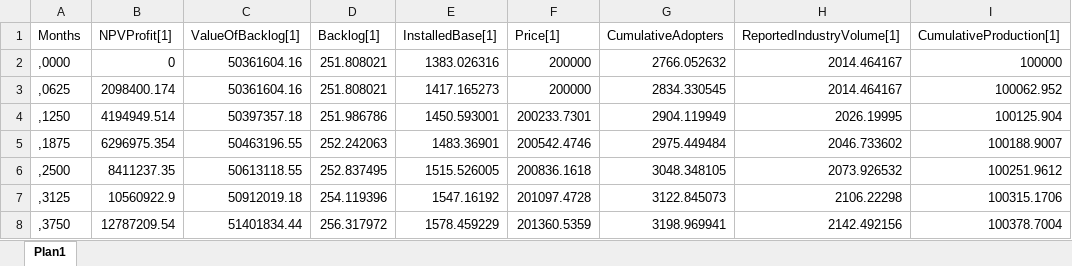
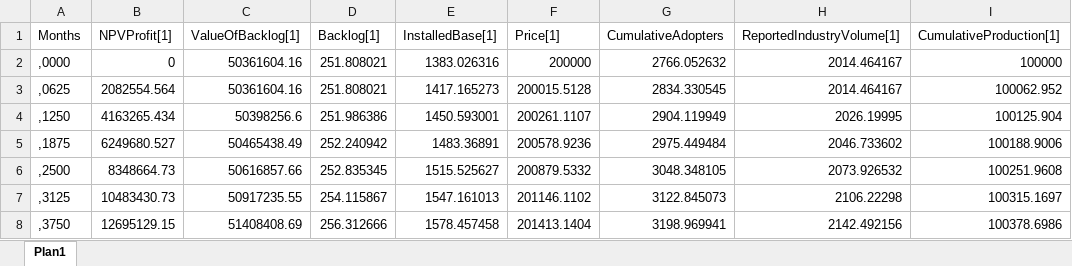
Before and after one commit to pedroliman/ms-rdm-dissertation, an Excel workbook: models/dissertation-model/modelo-ithink/dados_ithink_excel_stocks.xlsx, sheet Plan1, drawn as a sheet; only a part is shown; values as stored, in another font and other column widths than the file's, no borders; the diff covers the shown part only; the diff names each change by its address in the sheet, - before the commit and + after, or states it on an @@ line.

```diff
--- a/models/dissertation-model/modelo-ithink/dados_ithink_excel_stocks.xlsx (sheet Plan1)
+++ b/models/dissertation-model/modelo-ithink/dados_ithink_excel_stocks.xlsx (sheet Plan1)
-B3 (NPVProfit[1]): 2098400.174
+B3 (NPVProfit[1]): 2082554.564
-F3 (Price[1]): 200000
+F3 (Price[1]): 200015.5128
-B4 (NPVProfit[1]): 4194949.514
+B4 (NPVProfit[1]): 4163265.434
-C4 (ValueOfBacklog[1]): 50397357.18
+C4 (ValueOfBacklog[1]): 50398256.6
-D4 (Backlog[1]): 251.986786
+D4 (Backlog[1]): 251.986386
-F4 (Price[1]): 200233.7301
+F4 (Price[1]): 200261.1107
-B5 (NPVProfit[1]): 6296975.354
+B5 (NPVProfit[1]): 6249680.527
-C5 (ValueOfBacklog[1]): 50463196.55
+C5 (ValueOfBacklog[1]): 50465438.49
-D5 (Backlog[1]): 252.242063
+D5 (Backlog[1]): 252.240942
-E5 (InstalledBase[1]): 1483.36901
+E5 (InstalledBase[1]): 1483.36891
-F5 (Price[1]): 200542.4746
+F5 (Price[1]): 200578.9236
-I5 (CumulativeProduction[1]): 100188.9007
+I5 (CumulativeProduction[1]): 100188.9006
-B6 (NPVProfit[1]): 8411237.35
+B6 (NPVProfit[1]): 8348664.73
-C6 (ValueOfBacklog[1]): 50613118.55
+C6 (ValueOfBacklog[1]): 50616857.66
-D6 (Backlog[1]): 252.837495
+D6 (Backlog[1]): 252.835345
-E6 (InstalledBase[1]): 1515.526005
+E6 (InstalledBase[1]): 1515.525627
-F6 (Price[1]): 200836.1618
+F6 (Price[1]): 200879.5332
-I6 (CumulativeProduction[1]): 100251.9612
+I6 (CumulativeProduction[1]): 100251.9608
-B7 (NPVProfit[1]): 10560922.9
+B7 (NPVProfit[1]): 10483430.73
-C7 (ValueOfBacklog[1]): 50912019.18
+C7 (ValueOfBacklog[1]): 50917235.55
-D7 (Backlog[1]): 254.119396
+D7 (Backlog[1]): 254.115867
-E7 (InstalledBase[1]): 1547.16192
+E7 (InstalledBase[1]): 1547.161013
-F7 (Price[1]): 201097.4728
+F7 (Price[1]): 201146.1102
-I7 (CumulativeProduction[1]): 100315.1706
+I7 (CumulativeProduction[1]): 100315.1697
-B8 (NPVProfit[1]): 12787209.54
+B8 (NPVProfit[1]): 12695129.15
-C8 (ValueOfBacklog[1]): 51401834.44
+C8 (ValueOfBacklog[1]): 51408408.69
-D8 (Backlog[1]): 256.317972
+D8 (Backlog[1]): 256.312666
-E8 (InstalledBase[1]): 1578.459229
+E8 (InstalledBase[1]): 1578.457458
-F8 (Price[1]): 201360.5359
+F8 (Price[1]): 201413.1404
-I8 (CumulativeProduction[1]): 100378.7004
+I8 (CumulativeProduction[1]): 100378.6986
```
Also changed, not shown: 924 edited cells elsewhere in this sheet, models/dissertation-model/modelo-R/calibracao/params_calibracao.xlsx, models/dissertation-model/modelo-ithink/dados_ithink_excel_checks.xlsx, 4 other files.
